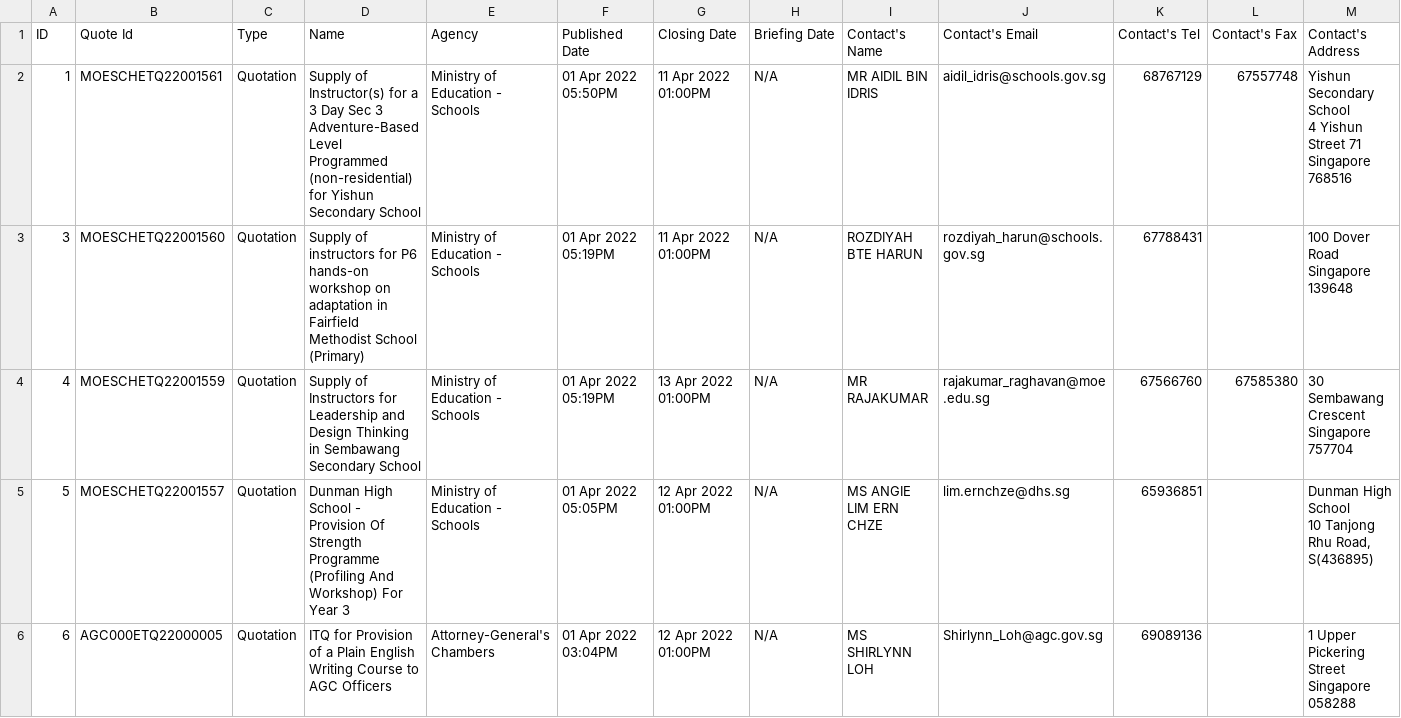
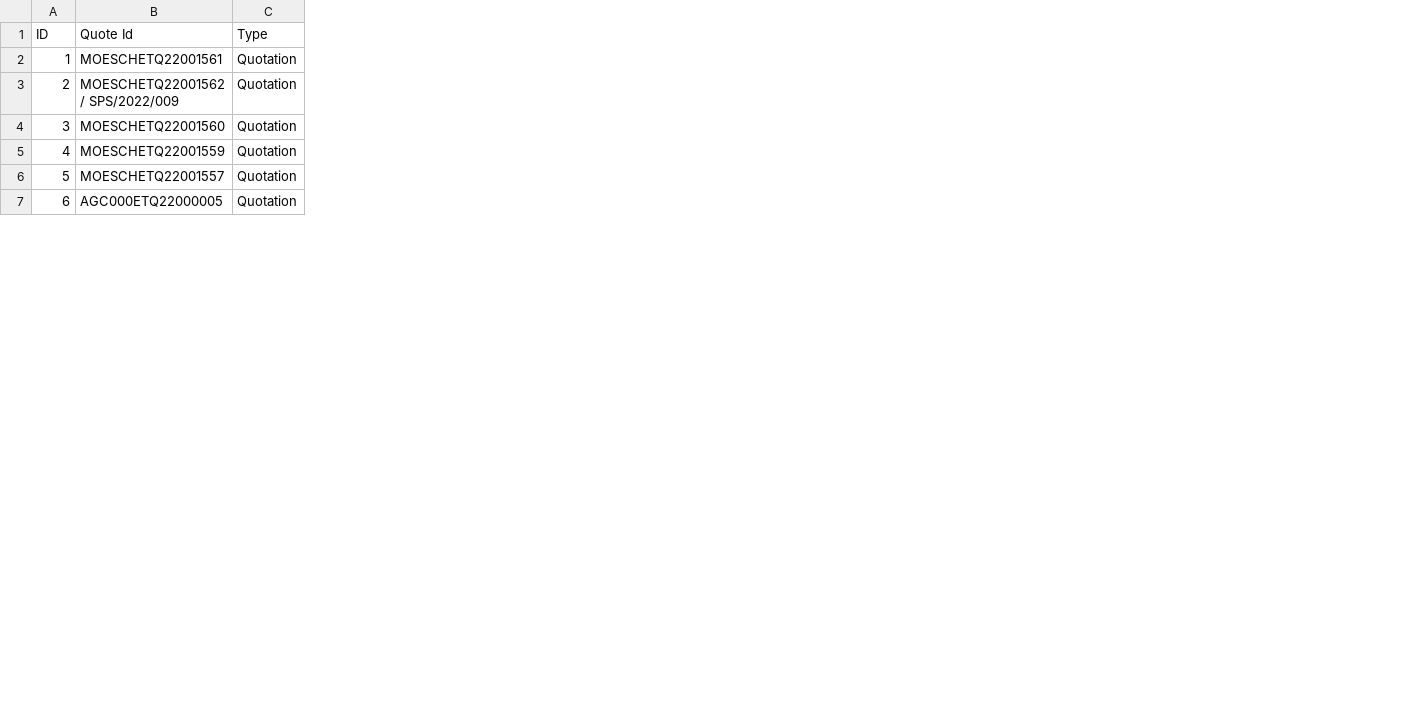
Before and after one commit to lambda100/sct9-diamond-proj1, a CSV file: output csv/tenderid.csv, drawn as a sheet; only a part is shown; removed rows and columns are numbered as before the commit, all else as after; ↵ is a line break in a cell; the diff covers the shown part only; the diff names each change by its address in the sheet, - before the commit and + after, or states it on an @@ line.

```diff
--- a/output csv/tenderid.csv
+++ b/output csv/tenderid.csv
-column D (Name), rows 2-6: Supply of Instructor(s) for a 3 Day Sec 3 Adventure-Based Level Programmed (non-residential) for Yishun Secondary School | Supply of instructors for P6 hands-on workshop on adaptation in Fairfield Methodist School (Primary) | Supply of Instructors for Leadership and Design Thinking in Sembawang Secondary School | Dunman High School - Provision Of Strength Programme (Profiling And Workshop) For Year 3 | ITQ for Provision of a Plain English Writing Course to AGC Officers
-column E (Agency), rows 2-6: Ministry of Education - Schools | Ministry of Education - Schools | Ministry of Education - Schools | Ministry of Education - Schools | Attorney-General's Chambers
-column F (Published Date), rows 2-6: 01 Apr 2022 05:50PM | 01 Apr 2022 05:19PM | 01 Apr 2022 05:19PM | 01 Apr 2022 05:05PM | 01 Apr 2022 03:04PM
-column G (Closing Date), rows 2-6: 11 Apr 2022 01:00PM | 11 Apr 2022 01:00PM | 13 Apr 2022 01:00PM | 12 Apr 2022 01:00PM | 12 Apr 2022 01:00PM
-column H (Briefing Date), rows 2-6: all N/A
-column I (Contact's Name), rows 2-6: MR AIDIL BIN IDRIS | ROZDIYAH BTE HARUN | MR RAJAKUMAR | MS ANGIE LIM ERN CHZE | MS SHIRLYNN LOH
-column J (Contact's Email), rows 2-6: aidil_idris@schools.gov.sg | rozdiyah_harun@schools.gov.sg | rajakumar_raghavan@moe.edu.sg | lim.ernchze@dhs.sg | Shirlynn_Loh@agc.gov.sg
-column K (Contact's Tel), rows 2-6: 68767129 | 67788431 | 67566760 | 65936851 | 69089136
-column L (Contact's Fax), rows 2-4: 67557748 |  | 67585380
-column M (Contact's Address), rows 2-6: Yishun Secondary School ↵ 4 Yishun Street 71 ↵ Singapore 768516 | 100 Dover Road Singapore 139648 | 30 Sembawang Crescent ↵ Singapore 757704 | Dunman High School ↵ 10 Tanjong Rhu Road, S(436895) | 1 Upper Pickering Street Singapore 058288
@@ row 22 moved to row 3: 2 @@
```
Also changed, not shown: 36 added rows, 1 moved row and 11 edited cells elsewhere in this file.
